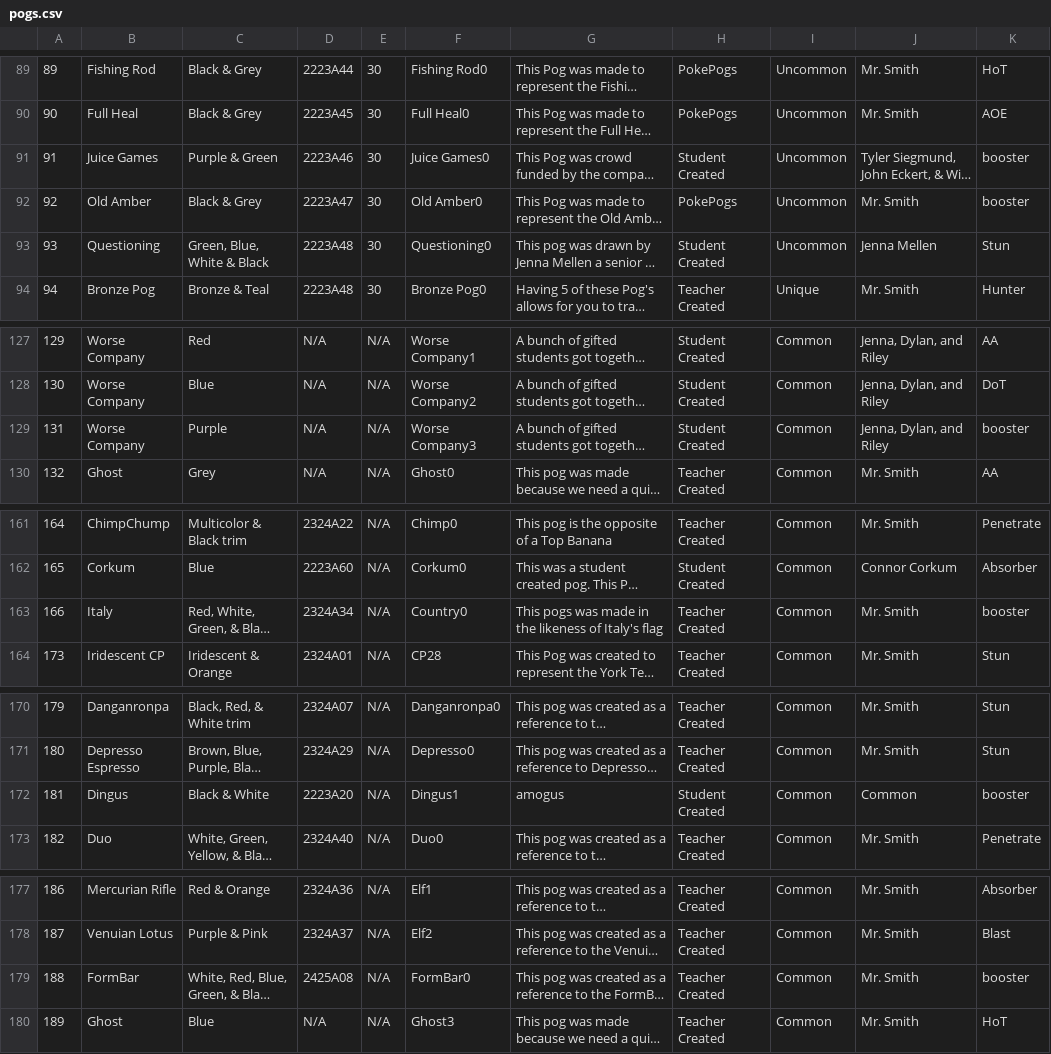
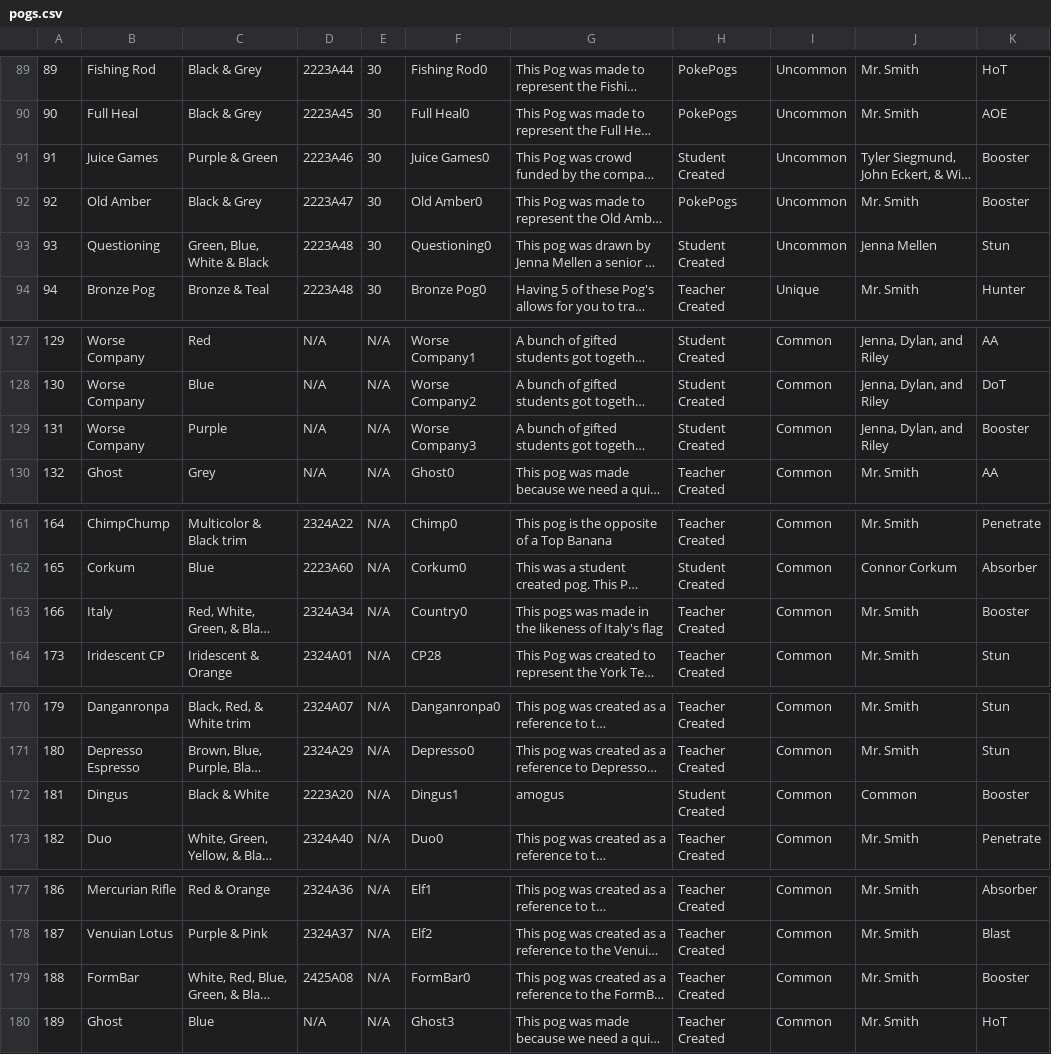
Before and after one commit to VamyVamizy/pog-collecting, a CSV file: pogipedia/db/pogs.csv, drawn as a sheet; only a part is shown, gaps mark what is left out; long unchanged cells end in …; the diff covers the shown part only; the diff names each change by its address in the sheet, - before the commit and + after, or states it on an @@ line.

```diff
--- a/pogipedia/db/pogs.csv
+++ b/pogipedia/db/pogs.csv
-K91:K92: booster
+K91:K92: Booster
-K129: booster
+K129: Booster
-K163: booster
+K163: Booster
-K172: booster
+K172: Booster
-K179: booster
+K179: Booster
```
Also changed, not shown: 49 edited cells elsewhere in this file, 4 other files.
